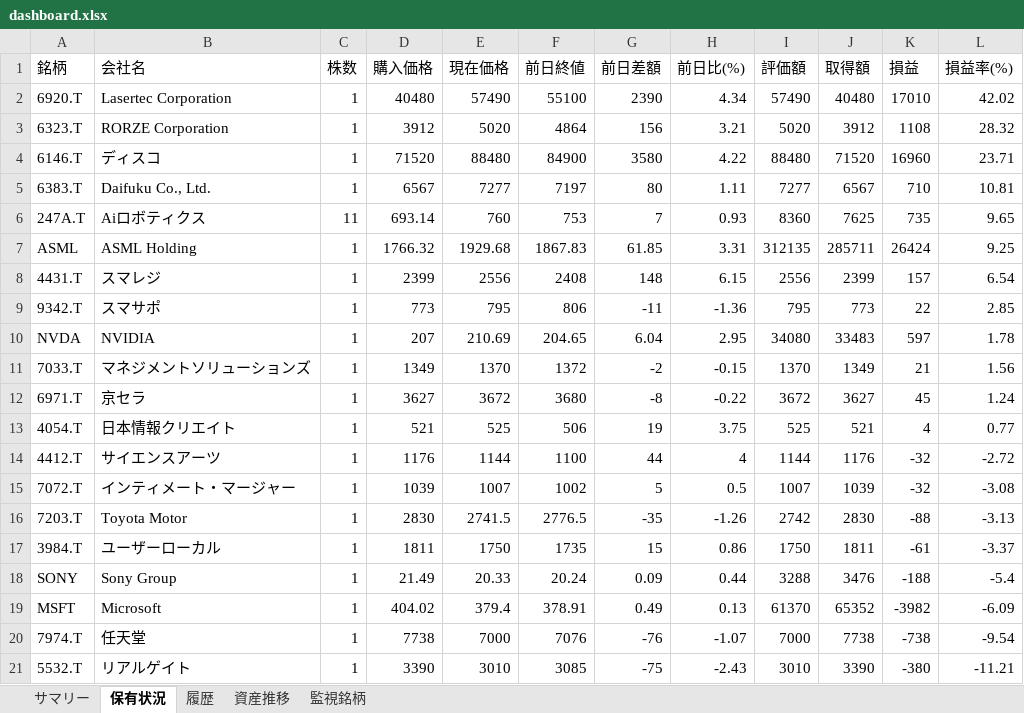
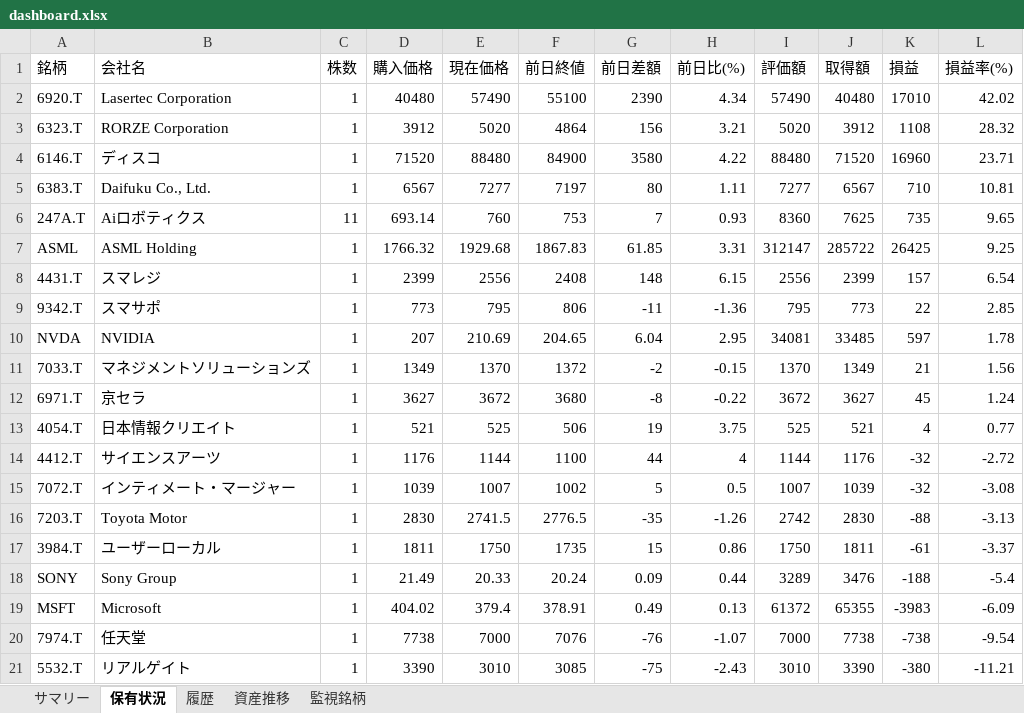
Before and after one commit to wac1223/stock_tool, an Excel workbook: dashboard.xlsx, sheet 保有状況, drawn as a sheet; values as stored, in another font and other column widths than the file's, no borders; the diff names each change by its address in the sheet, - before the commit and + after, or states it on an @@ line.

```diff
--- a/dashboard.xlsx (sheet 保有状況)
+++ b/dashboard.xlsx (sheet 保有状況)
-I7 (評価額): 312135
+I7 (評価額): 312147
-J7 (取得額): 285711
+J7 (取得額): 285722
-K7 (損益): 26424
+K7 (損益): 26425
-I10 (評価額): 34080
+I10 (評価額): 34081
-J10 (取得額): 33483
+J10 (取得額): 33485
-I18 (評価額): 3288
+I18 (評価額): 3289
-I19 (評価額): 61370
+I19 (評価額): 61372
-J19 (取得額): 65352
+J19 (取得額): 65355
-K19 (損益): -3982
+K19 (損益): -3983
```
Also changed, not shown: sheet 履歴, sheet 資産推移, sheet サマリー, portfolio.xlsx, price_history.xlsx, 2 other files.
